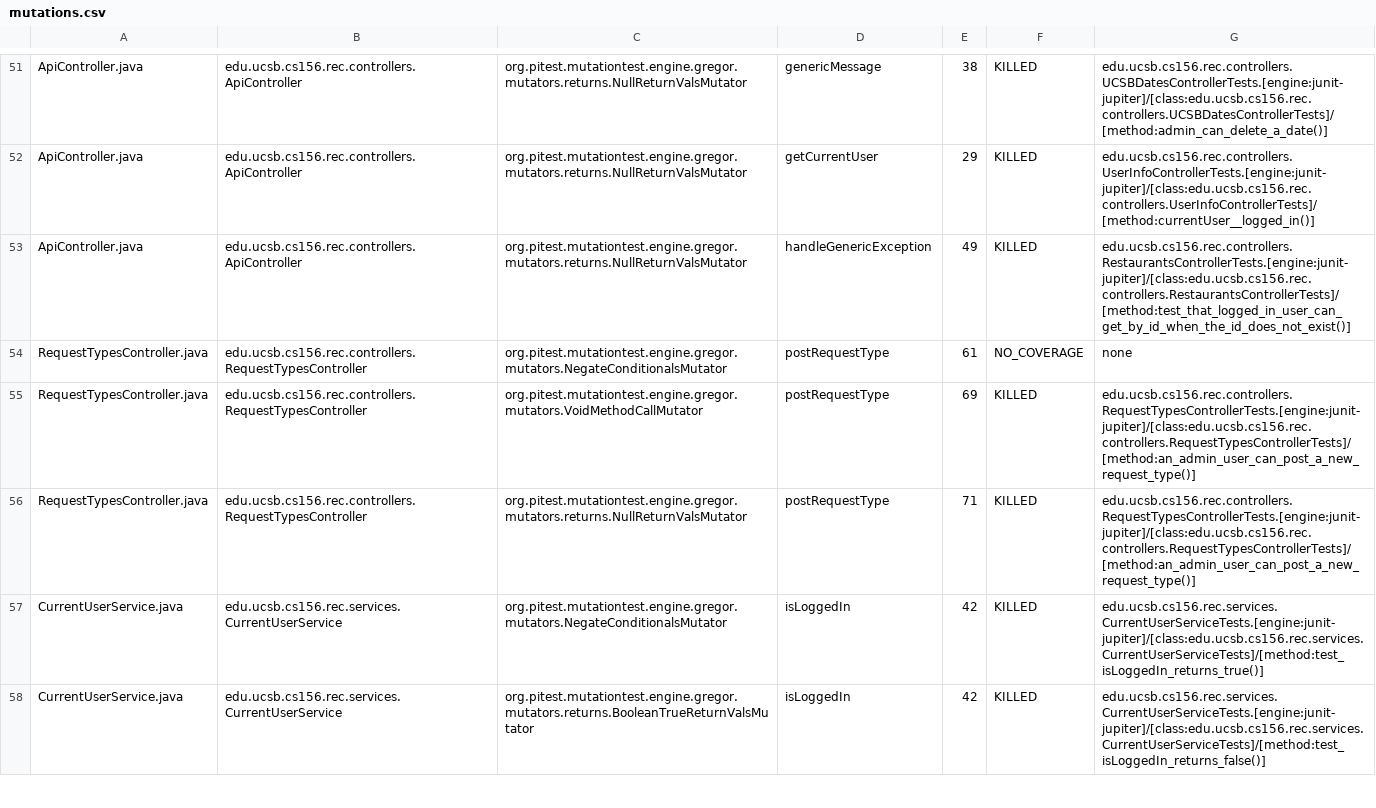
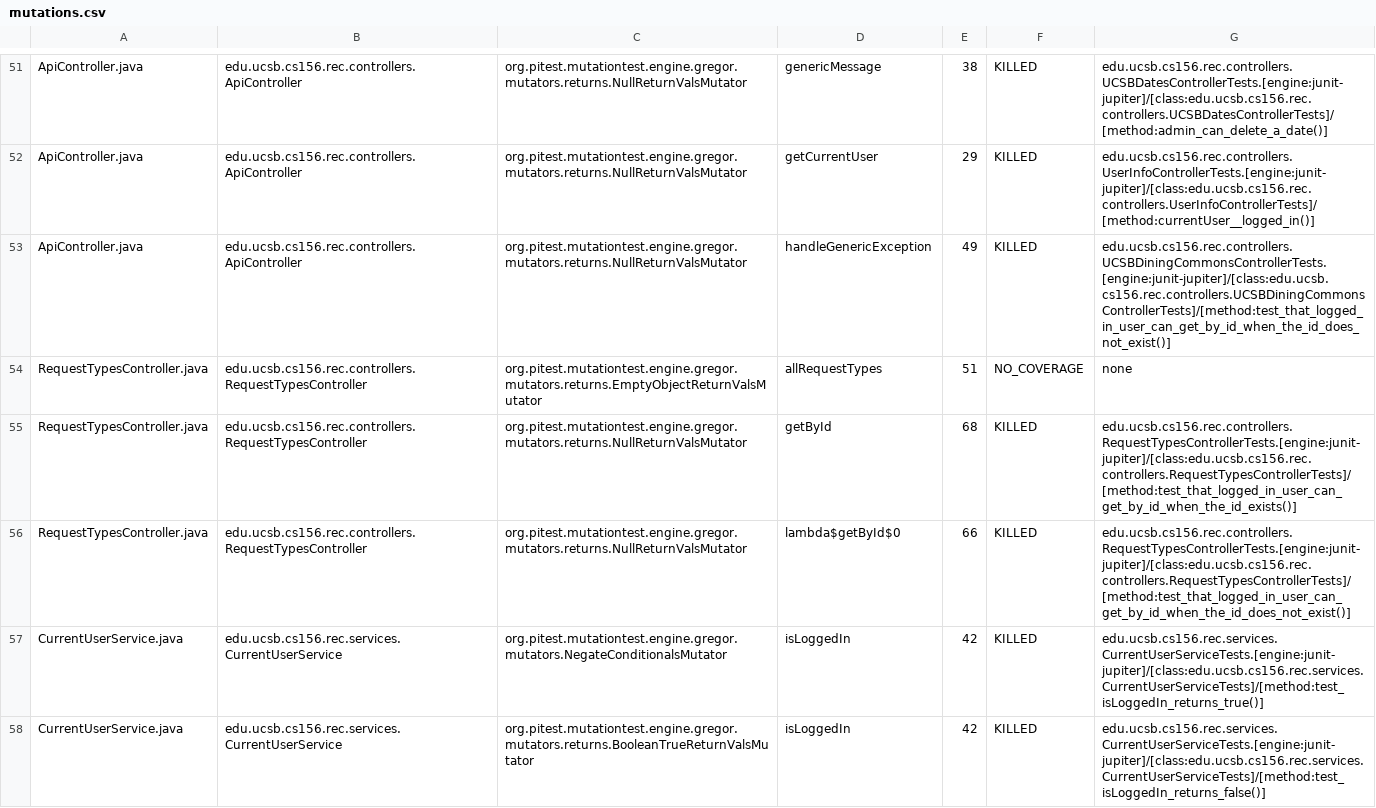
Before and after one commit to ucsb-cs156-f24/proj-rec-f24-05, a CSV file: pitest/mutations.csv, drawn as a sheet; only a part is shown, gaps mark what is left out.

Commit message:
Deploying to gh-pages from @ ucsb-cs156-f24/proj-rec-f24-05@c9828c0f3c5d4f33d7b1ec3a04e034deb89978dd 🚀

```diff
--- a/pitest/mutations.csv
+++ b/pitest/mutations.csv
@@ -52,6 +52,6 @@ ApiController.java,edu.ucsb.cs156.rec.controllers.ApiController,org.pitest.mutat
 ApiController.java,edu.ucsb.cs156.rec.controllers.ApiController,org.pitest.mutationtest.engine.gregor.mutators.returns.NullReturnValsMutator,getCurrentUser,29,KILLED,edu.ucsb.cs156.rec.controllers.UserInfoControllerTests.[engine:junit-jupiter]/[class:edu.ucsb.cs156.rec.controllers.UserInfoControllerTests]/[method:currentUser__logged_in()]
-ApiController.java,edu.ucsb.cs156.rec.controllers.ApiController,org.pitest.mutationtest.engine.gregor.mutators.returns.NullReturnValsMutator,handleGenericException,49,KILLED,edu.ucsb.cs156.rec.controllers.RestaurantsControllerTests.[engine:junit-jupiter]/[class:edu.ucsb.cs156.rec.controllers.RestaurantsControllerTests]/[method:test_that_logged_in_user_can_get_by_id_when_the_id_does_not_exist()]
-RequestTypesController.java,edu.ucsb.cs156.rec.controllers.RequestTypesController,org.pitest.mutationtest.engine.gregor.mutators.NegateConditionalsMutator,postRequestType,61,NO_COVERAGE,none
-RequestTypesController.java,edu.ucsb.cs156.rec.controllers.RequestTypesController,org.pitest.mutationtest.engine.gregor.mutators.VoidMethodCallMutator,postRequestType,69,KILLED,edu.ucsb.cs156.rec.controllers.RequestTypesControllerTests.[engine:junit-jupiter]/[class:edu.ucsb.cs156.rec.controllers.RequestTypesControllerTests]/[method:an_admin_user_can_post_a_new_request_type()]
-RequestTypesController.java,edu.ucsb.cs156.rec.controllers.RequestTypesController,org.pitest.mutationtest.engine.gregor.mutators.returns.NullReturnValsMutator,postRequestType,71,KILLED,edu.ucsb.cs156.rec.controllers.RequestTypesControllerTests.[engine:junit-jupiter]/[class:edu.ucsb.cs156.rec.controllers.RequestTypesControllerTests]/[method:an_admin_user_can_post_a_new_request_type()]
+ApiController.java,edu.ucsb.cs156.rec.controllers.ApiController,org.pitest.mutationtest.engine.gregor.mutators.returns.NullReturnValsMutator,handleGenericException,49,KILLED,edu.ucsb.cs156.rec.controllers.UCSBDiningCommonsControllerTests.[engine:junit-jupiter]/[class:edu.ucsb.cs156.rec.controllers.UCSBDiningCommonsControllerTests]/[method:test_that_logged_in_user_can_get_by_id_when_the_id_does_not_exist()]
+RequestTypesController.java,edu.ucsb.cs156.rec.controllers.RequestTypesController,org.pitest.mutationtest.engine.gregor.mutators.returns.EmptyObjectReturnValsMutator,allRequestTypes,51,NO_COVERAGE,none
+RequestTypesController.java,edu.ucsb.cs156.rec.controllers.RequestTypesController,org.pitest.mutationtest.engine.gregor.mutators.returns.NullReturnValsMutator,getById,68,KILLED,edu.ucsb.cs156.rec.controllers.RequestTypesControllerTests.[engine:junit-jupiter]/[class:edu.ucsb.cs156.rec.controllers.RequestTypesControllerTests]/[method:test_that_logged_in_user_can_get_by_id_when_the_id_exists()]
+RequestTypesController.java,edu.ucsb.cs156.rec.controllers.RequestTypesController,org.pitest.mutationtest.engine.gregor.mutators.returns.NullReturnValsMutator,lambda$getById$0,66,KILLED,edu.ucsb.cs156.rec.controllers.RequestTypesControllerTests.[engine:junit-jupiter]/[class:edu.ucsb.cs156.rec.controllers.RequestTypesControllerTests]/[method:test_that_logged_in_user_can_get_by_id_when_the_id_does_not_exist()]
 CurrentUserService.java,edu.ucsb.cs156.rec.services.CurrentUserService,org.pitest.mutationtest.engine.gregor.mutators.NegateConditionalsMutator,isLoggedIn,42,KILLED,edu.ucsb.cs156.rec.services.CurrentUserServiceTests.[engine:junit-jupiter]/[class:edu.ucsb.cs156.rec.services.CurrentUserServiceTests]/[method:test_isLoggedIn_returns_true()]
```
Also changed, not shown: 14 other files.
